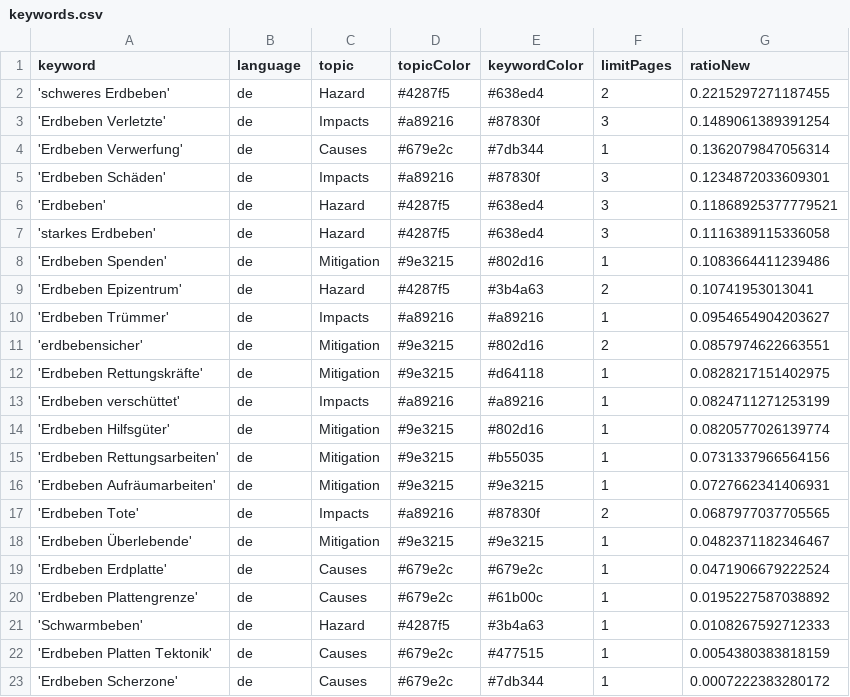
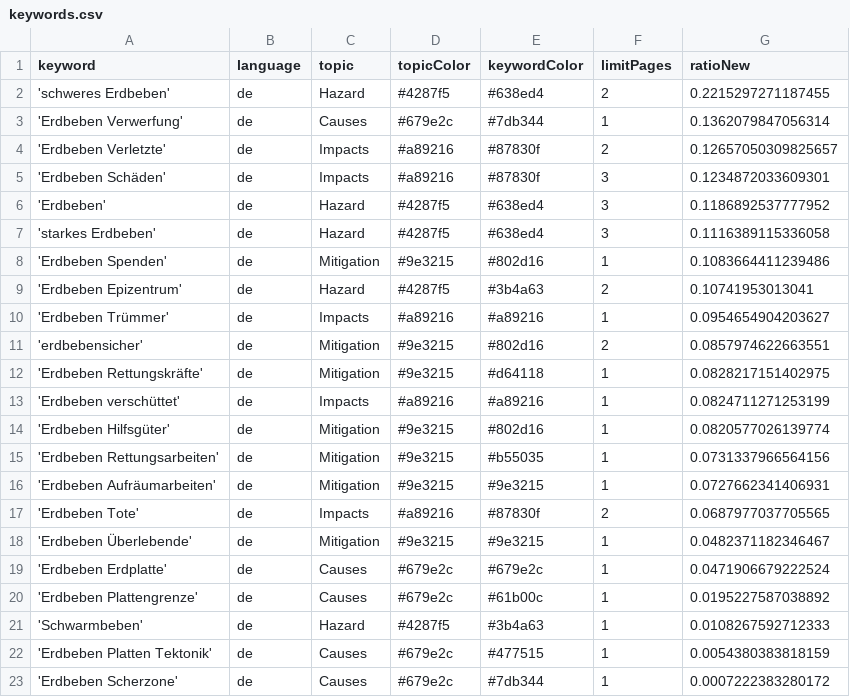
Before and after one commit to MarcoL95-news/winterIsComing, a CSV file: keywords.csv, drawn as a sheet.

Commit message:
Commit from GitHub Actions (harvest:0.0)

```diff
--- a/keywords.csv
+++ b/keywords.csv
@@ -2,6 +2,6 @@ keyword,language,topic,topicColor,keywordColor,limitPages,ratioNew
 'schweres Erdbeben',de,Hazard,#4287f5,#638ed4,2,0.2215297271187455
-'Erdbeben Verletzte',de,Impacts,#a89216,#87830f,3,0.1489061389391254
 'Erdbeben Verwerfung',de,Causes,#679e2c,#7db344,1,0.1362079847056314
+'Erdbeben Verletzte',de,Impacts,#a89216,#87830f,2,0.12657050309825657
 'Erdbeben Schäden',de,Impacts,#a89216,#87830f,3,0.1234872033609301
-'Erdbeben',de,Hazard,#4287f5,#638ed4,3,0.11868925377779521
+'Erdbeben',de,Hazard,#4287f5,#638ed4,3,0.1186892537777952
 'starkes Erdbeben',de,Hazard,#4287f5,#638ed4,3,0.1116389115336058
```
